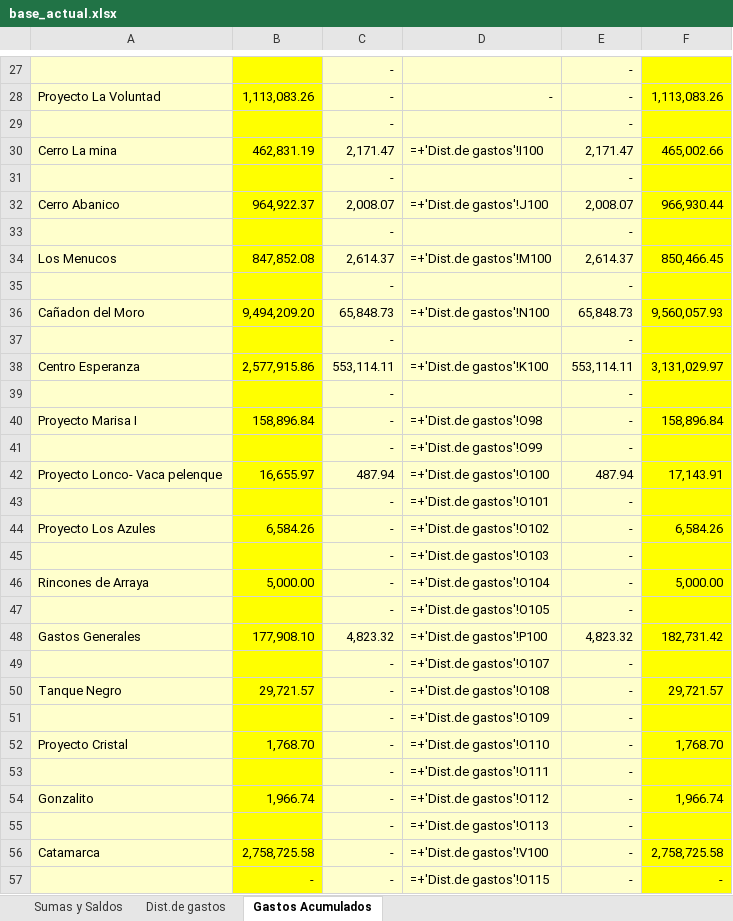
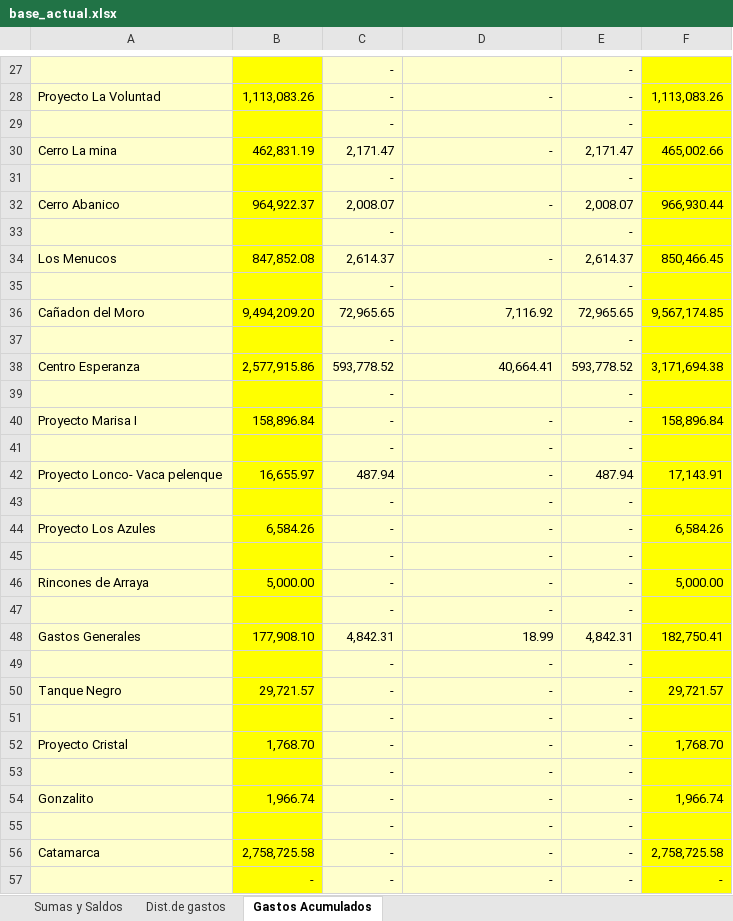
Before and after one commit to abrilmorantil/Informes, an Excel workbook: informe-a/base_actual.xlsx, sheet Gastos Acumulados, drawn as a sheet; only a part is shown, gaps mark what is left out; values as stored, in another font and other column widths than the file's, no borders; formulas without a stored value are shown as written; the diff covers the shown part only; the diff names each change by its address in the sheet, - before the commit and + after, or states it on an @@ line.

```diff
--- a/informe-a/base_actual.xlsx (sheet Gastos Acumulados)
+++ b/informe-a/base_actual.xlsx (sheet Gastos Acumulados)
-D30: =+'Dist.de gastos'!I100
+D30: -
-D32: =+'Dist.de gastos'!J100
+D32: -
-D34: =+'Dist.de gastos'!M100
+D34: -
-C36: 65,848.73
+C36: 72,965.65
-D36: =+'Dist.de gastos'!N100
+D36: 7,116.92
-E36: 65,848.73
+E36: 72,965.65
-F36: 9,560,057.93
+F36: 9,567,174.85
-C38: 553,114.11
+C38: 593,778.52
-D38: =+'Dist.de gastos'!K100
+D38: 40,664.41
-E38: 553,114.11
+E38: 593,778.52
-F38: 3,131,029.97
+F38: 3,171,694.38
-D40: =+'Dist.de gastos'!O98
+D40: -
-D41: =+'Dist.de gastos'!O99
+D41: -
-D42: =+'Dist.de gastos'!O100
+D42: -
-D43: =+'Dist.de gastos'!O101
+D43: -
-D44: =+'Dist.de gastos'!O102
+D44: -
-D45: =+'Dist.de gastos'!O103
+D45: -
-D46: =+'Dist.de gastos'!O104
+D46: -
-D47: =+'Dist.de gastos'!O105
+D47: -
-C48: 4,823.32
+C48: 4,842.31
-D48: =+'Dist.de gastos'!P100
+D48: 18.99
-E48: 4,823.32
+E48: 4,842.31
-F48: 182,731.42
+F48: 182,750.41
-D49: =+'Dist.de gastos'!O107
+D49: -
-D50: =+'Dist.de gastos'!O108
+D50: -
-D51: =+'Dist.de gastos'!O109
+D51: -
-D52: =+'Dist.de gastos'!O110
+D52: -
-D53: =+'Dist.de gastos'!O111
+D53: -
-D54: =+'Dist.de gastos'!O112
+D54: -
-D55: =+'Dist.de gastos'!O113
+D55: -
-D56: =+'Dist.de gastos'!V100
+D56: -
-D57: =+'Dist.de gastos'!O115
+D57: -
```
Also changed, not shown: 1 added row, 1 removed row and 27 edited cells elsewhere in this sheet, sheet Sumas y Saldos, sheet Dist.de gastos, formulas that keep their value, hidden cells, 9 other files.
